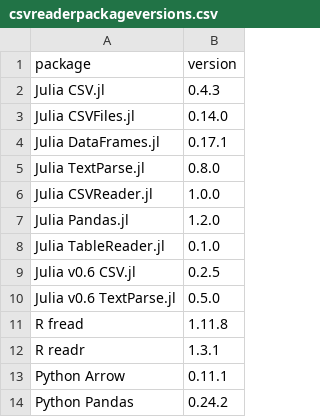
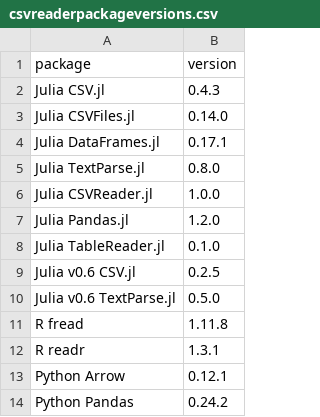
Before and after one commit to queryverse/queryverse.github.io, a CSV file: benchmarkresults/csvreaderpackageversions.csv, drawn as a sheet.

Commit message:
Update benchmark results

```diff
--- a/benchmarkresults/csvreaderpackageversions.csv
+++ b/benchmarkresults/csvreaderpackageversions.csv
@@ -12,3 +12,3 @@
 "R readr","1.3.1"
-"Python Arrow","0.11.1"
+"Python Arrow","0.12.1"
 "Python Pandas","0.24.2"
```
Also changed, not shown: 1 other file.
